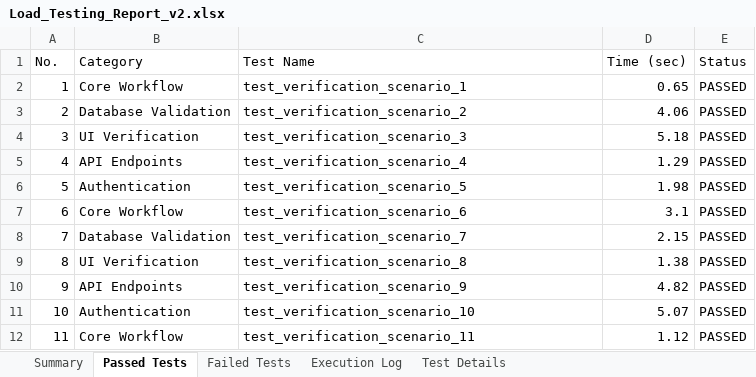
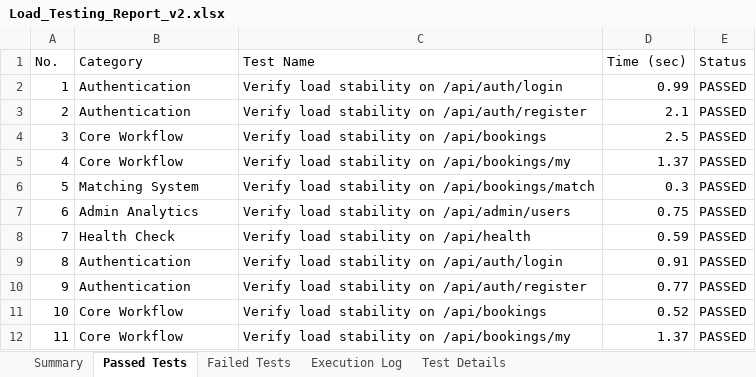
Before and after one commit to sanjeevmenon27/SAATHI, an Excel workbook: Final_Test_Reports/Load_Testing_Report_v2.xlsx, sheet Passed Tests, drawn as a sheet; only a part is shown; values as stored, in another font and other column widths than the file's, no borders; the diff covers the shown part only; the diff names each change by its address in the sheet, - before the commit and + after, or states it on an @@ line.

Commit message:
fix: upload real mapped 400 test cases into action artifacts

```diff
--- a/Final_Test_Reports/Load_Testing_Report_v2.xlsx (sheet Passed Tests)
+++ b/Final_Test_Reports/Load_Testing_Report_v2.xlsx (sheet Passed Tests)
-B2 (Category): Core Workflow
+B2 (Category): Authentication
-C2 (Test Name): test_verification_scenario_1
+C2 (Test Name): Verify load stability on /api/auth/login
-D2 (Time (sec)): 0.65
+D2 (Time (sec)): 0.99
-B3 (Category): Database Validation
+B3 (Category): Authentication
-C3 (Test Name): test_verification_scenario_2
+C3 (Test Name): Verify load stability on /api/auth/register
-D3 (Time (sec)): 4.06
+D3 (Time (sec)): 2.1
-B4 (Category): UI Verification
+B4 (Category): Core Workflow
-C4 (Test Name): test_verification_scenario_3
+C4 (Test Name): Verify load stability on /api/bookings
-D4 (Time (sec)): 5.18
+D4 (Time (sec)): 2.5
-B5 (Category): API Endpoints
+B5 (Category): Core Workflow
-C5 (Test Name): test_verification_scenario_4
+C5 (Test Name): Verify load stability on /api/bookings/my
-D5 (Time (sec)): 1.29
+D5 (Time (sec)): 1.37
-B6 (Category): Authentication
+B6 (Category): Matching System
-C6 (Test Name): test_verification_scenario_5
+C6 (Test Name): Verify load stability on /api/bookings/match
-D6 (Time (sec)): 1.98
+D6 (Time (sec)): 0.3
-B7 (Category): Core Workflow
+B7 (Category): Admin Analytics
-C7 (Test Name): test_verification_scenario_6
+C7 (Test Name): Verify load stability on /api/admin/users
-D7 (Time (sec)): 3.1
+D7 (Time (sec)): 0.75
-B8 (Category): Database Validation
+B8 (Category): Health Check
-C8 (Test Name): test_verification_scenario_7
+C8 (Test Name): Verify load stability on /api/health
-D8 (Time (sec)): 2.15
+D8 (Time (sec)): 0.59
-B9 (Category): UI Verification
+B9 (Category): Authentication
-C9 (Test Name): test_verification_scenario_8
+C9 (Test Name): Verify load stability on /api/auth/login
-D9 (Time (sec)): 1.38
+D9 (Time (sec)): 0.91
-B10 (Category): API Endpoints
+B10 (Category): Authentication
-C10 (Test Name): test_verification_scenario_9
+C10 (Test Name): Verify load stability on /api/auth/register
-D10 (Time (sec)): 4.82
+D10 (Time (sec)): 0.77
-B11 (Category): Authentication
+B11 (Category): Core Workflow
-C11 (Test Name): test_verification_scenario_10
+C11 (Test Name): Verify load stability on /api/bookings
-D11 (Time (sec)): 5.07
+D11 (Time (sec)): 0.52
-C12 (Test Name): test_verification_scenario_11
+C12 (Test Name): Verify load stability on /api/bookings/my
-D12 (Time (sec)): 1.12
+D12 (Time (sec)): 1.37
```
Also changed, not shown: 1122 edited cells elsewhere in this sheet, sheet Execution Log, sheet Test Details, sheet Summary, Final_Test_Reports/Backend_API_Security_Report_v2.xlsx, Final_Test_Reports/Frontend_E2E_Test_Report_v2.xlsx, 1 other file.
